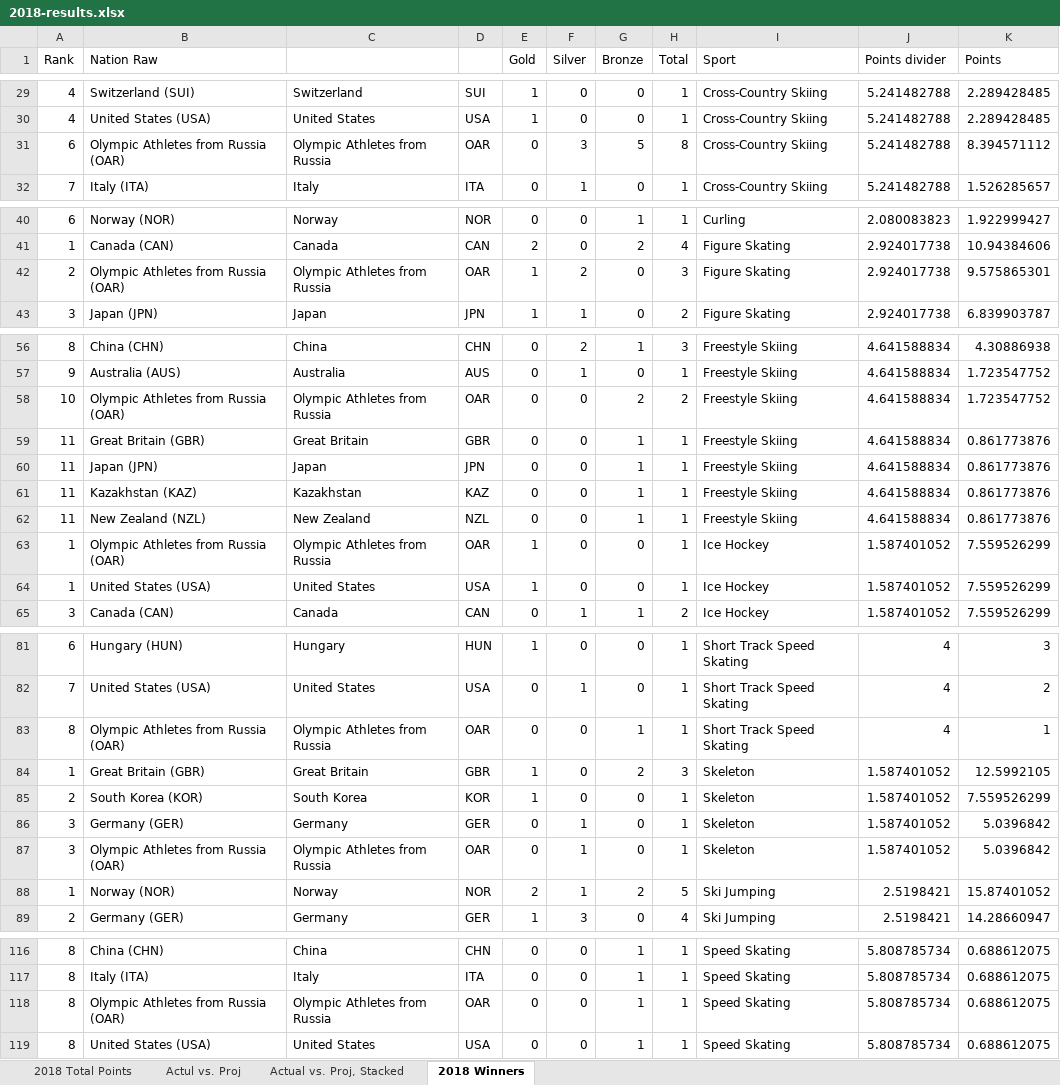
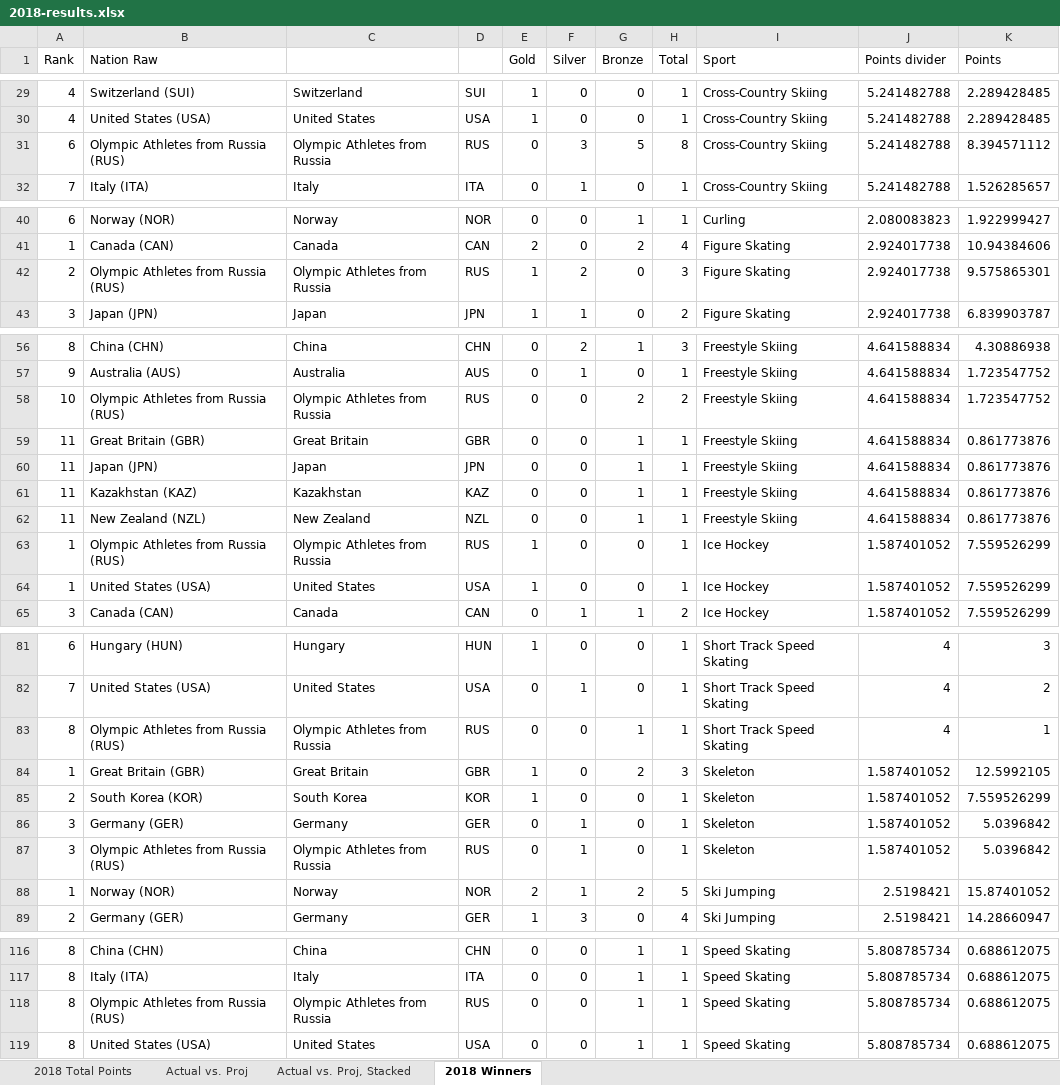
Before and after one commit to ben-tanen/ben-tanen.github.io, an Excel workbook: _site/projects/fantasy-olympics/data/2018-results.xlsx, sheet 2018 Winners, drawn as a sheet; only a part is shown, gaps mark what is left out; values as stored, in another font and other column widths than the file's, no borders; the diff names each change by its address in the sheet, - before the commit and + after, or states it on an @@ line.

Commit message:
added olympics 2018 retro post

```diff
--- a/_site/projects/fantasy-olympics/data/2018-results.xlsx (sheet 2018 Winners)
+++ b/_site/projects/fantasy-olympics/data/2018-results.xlsx (sheet 2018 Winners)
-sheet tab: Actul vs. Proj
+sheet tab: Actual vs. Proj
-B31 (Nation Raw): Olympic Athletes from Russia (OAR)
+B31 (Nation Raw): Olympic Athletes from Russia (RUS)
-D31: OAR
+D31: RUS
-B42 (Nation Raw): Olympic Athletes from Russia (OAR)
+B42 (Nation Raw): Olympic Athletes from Russia (RUS)
-D42: OAR
+D42: RUS
-B58 (Nation Raw): Olympic Athletes from Russia (OAR)
+B58 (Nation Raw): Olympic Athletes from Russia (RUS)
-D58: OAR
+D58: RUS
-B63 (Nation Raw): Olympic Athletes from Russia (OAR)
+B63 (Nation Raw): Olympic Athletes from Russia (RUS)
-D63: OAR
+D63: RUS
-B83 (Nation Raw): Olympic Athletes from Russia (OAR)
+B83 (Nation Raw): Olympic Athletes from Russia (RUS)
-D83: OAR
+D83: RUS
-B87 (Nation Raw): Olympic Athletes from Russia (OAR)
+B87 (Nation Raw): Olympic Athletes from Russia (RUS)
-D87: OAR
+D87: RUS
-B118 (Nation Raw): Olympic Athletes from Russia (OAR)
+B118 (Nation Raw): Olympic Athletes from Russia (RUS)
-D118: OAR
+D118: RUS
```
Also changed, not shown: sheet Actual vs. Proj, Stacked, sheet 2018 Total Points, sheet Actual vs. Proj, formulas that keep their value, charts or pictures, _site/projects/fantasy-football/data/ff-post-analysis.xlsx, projects/fantasy-football/data/ff-post-analysis.xlsx, 49 other files.
